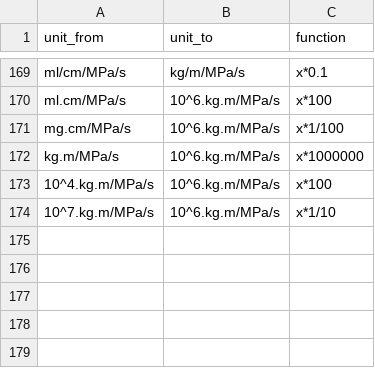
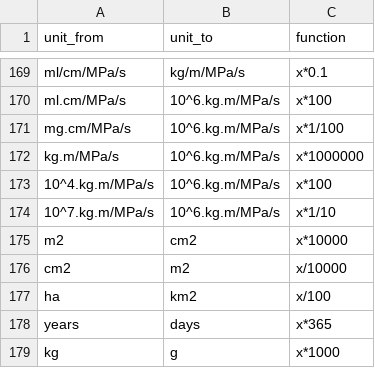
Before and after one commit to RobertoRuizR/chirotraits.build, a CSV file: config/unit_conversions.csv, drawn as a sheet; only a part is shown, gaps mark what is left out; the diff names each change by its address in the sheet, - before the commit and + after, or states it on an @@ line.

Commit message:
Added m2_cm2, c,2_m2, ha_km2, years_days, and kg_g conversions 2025/06/25

```diff
--- a/config/unit_conversions.csv
+++ b/config/unit_conversions.csv
+row 175: m2 | cm2 | x*10000
+row 176: cm2 | m2 | x/10000
+row 177: ha | km2 | x/100
+row 178: years | days | x*365
+row 179: kg | g | x*1000
```
